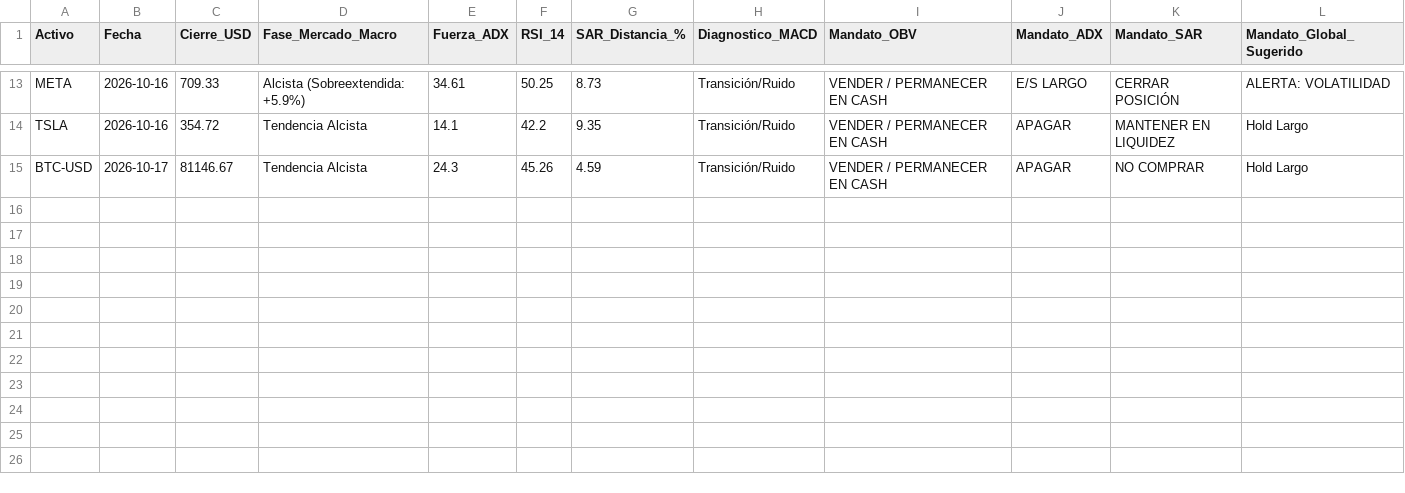
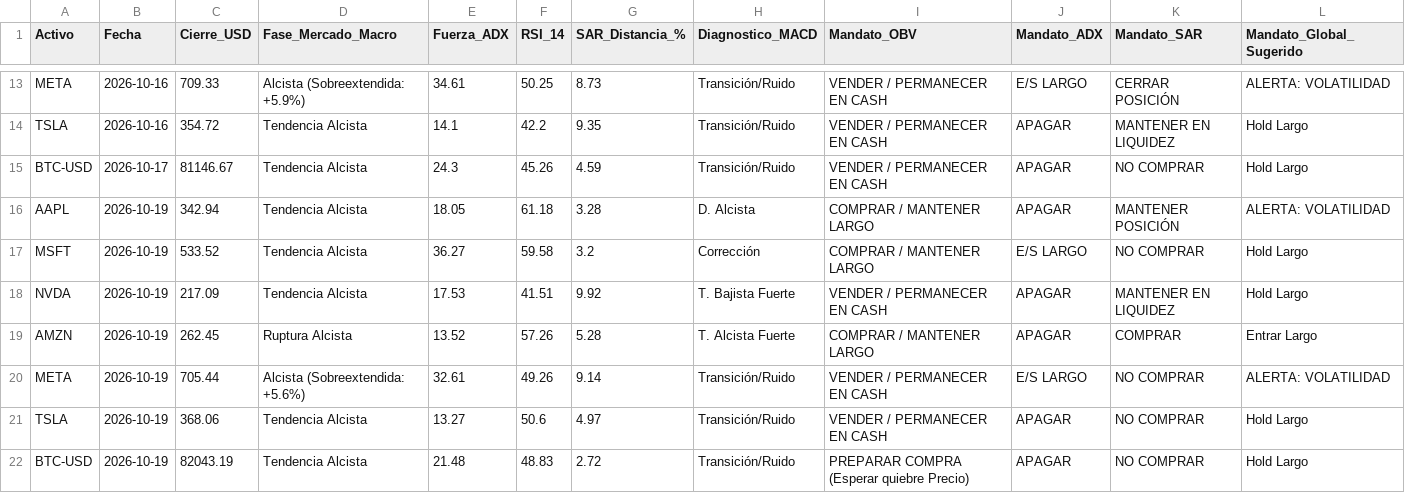
Before and after one commit to eduardocruz07-pixel/proyecto_diplomado, a CSV file: data/signals_log.csv, drawn as a sheet; only a part is shown, gaps mark what is left out.

```diff
--- a/data/signals_log.csv
+++ b/data/signals_log.csv
@@ -15 +15,8 @@ TSLA,2026-10-16,354.72,Tendencia Alcista,14.1,42.2,9.35,Transición/Ruido,VENDER
 BTC-USD,2026-10-17,81146.67,Tendencia Alcista,24.3,45.26,4.59,Transición/Ruido,VENDER / PERMANECER EN CASH,APAGAR,NO COMPRAR,Hold Largo
+AAPL,2026-10-19,342.94,Tendencia Alcista,18.05,61.18,3.28,D. Alcista,COMPRAR / MANTENER LARGO,APAGAR,MANTENER POSICIÓN,ALERTA: VOLATILIDAD
+MSFT,2026-10-19,533.52,Tendencia Alcista,36.27,59.58,3.2,Corrección,COMPRAR / MANTENER LARGO,E/S LARGO,NO COMPRAR,Hold Largo
+NVDA,2026-10-19,217.09,Tendencia Alcista,17.53,41.51,9.92,T. Bajista Fuerte,VENDER / PERMANECER EN CASH,APAGAR,MANTENER EN LIQUIDEZ,Hold Largo
+AMZN,2026-10-19,262.45,Ruptura Alcista,13.52,57.26,5.28,T. Alcista Fuerte,COMPRAR / MANTENER LARGO,APAGAR,COMPRAR,Entrar Largo
+META,2026-10-19,705.44,Alcista (Sobreextendida: +5.6%),32.61,49.26,9.14,Transición/Ruido,VENDER / PERMANECER EN CASH,E/S LARGO,NO COMPRAR,ALERTA: VOLATILIDAD
+TSLA,2026-10-19,368.06,Tendencia Alcista,13.27,50.6,4.97,Transición/Ruido,VENDER / PERMANECER EN CASH,APAGAR,NO COMPRAR,Hold Largo
+BTC-USD,2026-10-19,82043.19,Tendencia Alcista,21.48,48.83,2.72,Transición/Ruido,PREPARAR COMPRA (Esperar quiebre Precio),APAGAR,NO COMPRAR,Hold Largo
```
Also changed, not shown: 1 other file.
